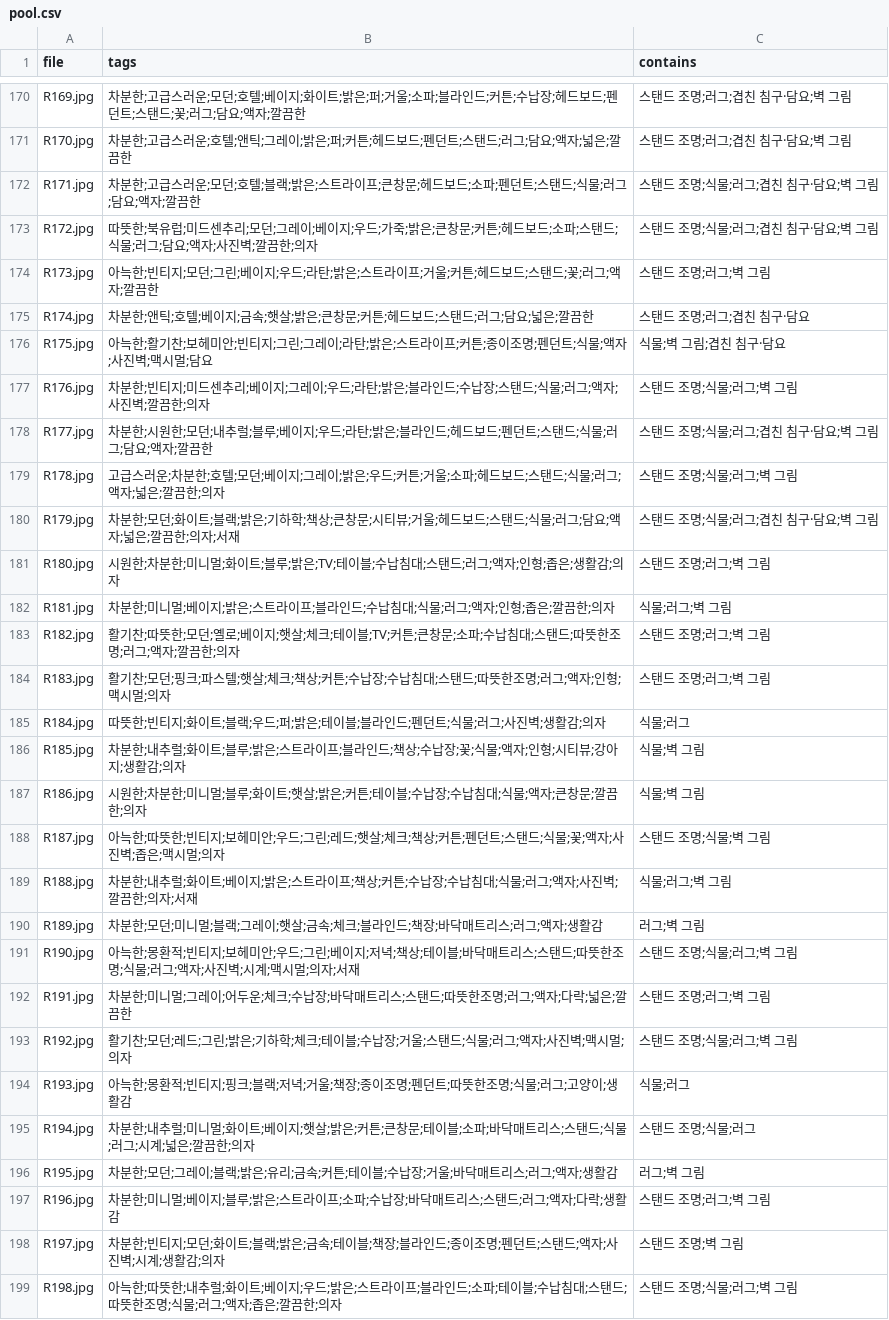
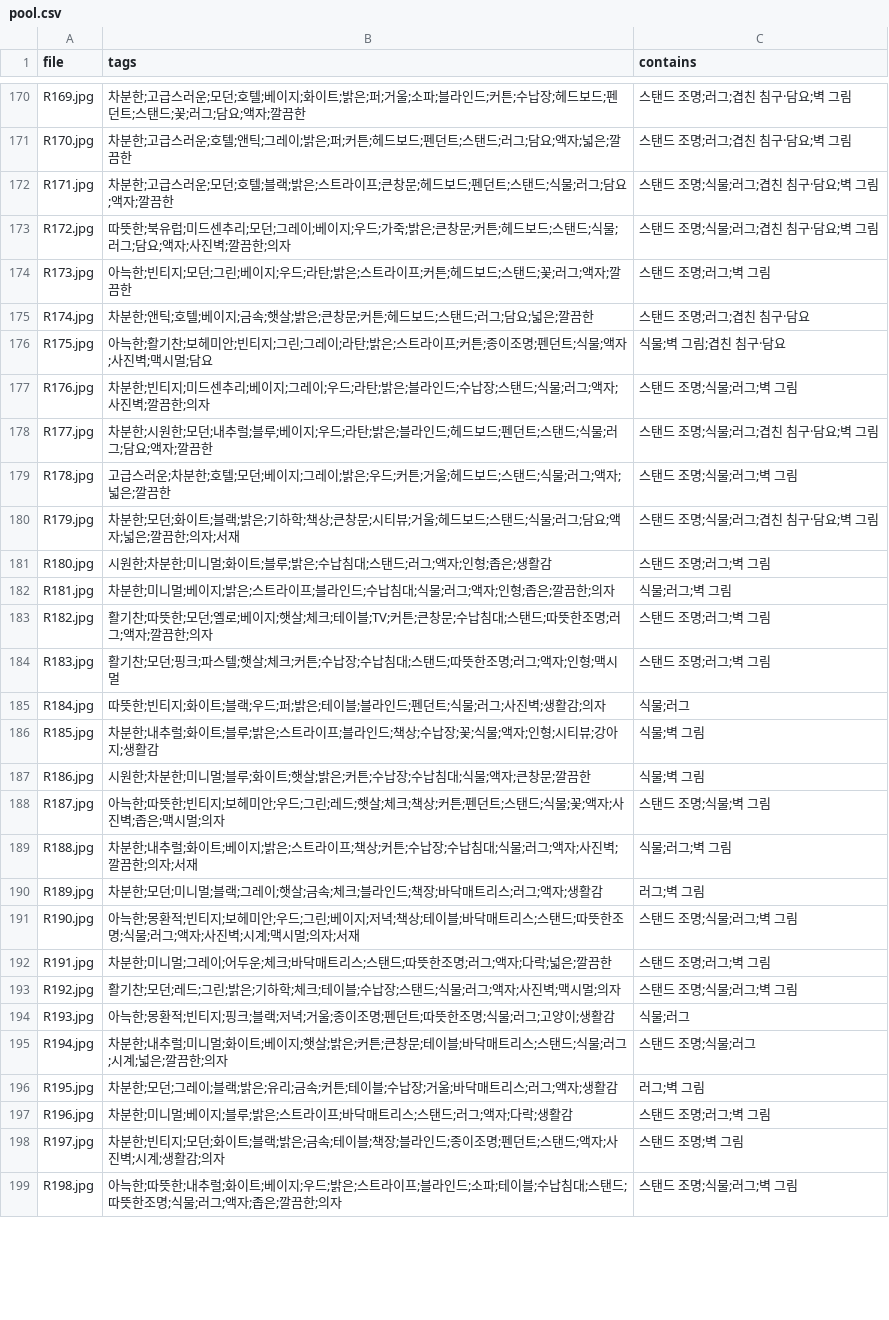
Before and after one commit to projectmuyu/hci_pilot, a CSV file: pool/pool.csv, drawn as a sheet; only a part is shown, gaps mark what is left out; the diff covers the shown part only.

```diff
--- a/pool/pool.csv
+++ b/pool/pool.csv
@@ -171,5 +171,5 @@ R169.jpg,차분한;고급스러운;모던;호텔;베이지;화이트;밝은;퍼;
 R170.jpg,차분한;고급스러운;호텔;앤틱;그레이;밝은;퍼;커튼;헤드보드;펜던트;스탠드;러그;담요;액자;넓은;깔끔한,스탠드 조명;러그;겹친 침구·담요;벽 그림
-R171.jpg,차분한;고급스러운;모던;호텔;블랙;밝은;스트라이프;큰창문;헤드보드;소파;펜던트;스탠드;식물;러그;담요;액자;깔끔한,스탠드 조명;식물;러그;겹친 침구·담요;벽 그림
-R172.jpg,따뜻한;북유럽;미드센추리;모던;그레이;베이지;우드;가죽;밝은;큰창문;커튼;헤드보드;소파;스탠드;식물;러그;담요;액자;사진벽;깔끔한;의자,스탠드 조명;식물;러그;겹친 침구·담요;벽 그림
-R173.jpg,아늑한;빈티지;모던;그린;베이지;우드;라탄;밝은;스트라이프;거울;커튼;헤드보드;스탠드;꽃;러그;액자;깔끔한,스탠드 조명;러그;벽 그림
+R171.jpg,차분한;고급스러운;모던;호텔;블랙;밝은;스트라이프;큰창문;헤드보드;펜던트;스탠드;식물;러그;담요;액자;깔끔한,스탠드 조명;식물;러그;겹친 침구·담요;벽 그림
+R172.jpg,따뜻한;북유럽;미드센추리;모던;그레이;베이지;우드;가죽;밝은;큰창문;커튼;헤드보드;스탠드;식물;러그;담요;액자;사진벽;깔끔한;의자,스탠드 조명;식물;러그;겹친 침구·담요;벽 그림
+R173.jpg,아늑한;빈티지;모던;그린;베이지;우드;라탄;밝은;스트라이프;커튼;헤드보드;스탠드;꽃;러그;액자;깔끔한,스탠드 조명;러그;벽 그림
 R174.jpg,차분한;앤틱;호텔;베이지;금속;햇살;밝은;큰창문;커튼;헤드보드;스탠드;러그;담요;넓은;깔끔한,스탠드 조명;러그;겹친 침구·담요
@@ -178,11 +178,11 @@ R176.jpg,차분한;빈티지;미드센추리;베이지;그레이;우드;라탄;
 R177.jpg,차분한;시원한;모던;내추럴;블루;베이지;우드;라탄;밝은;블라인드;헤드보드;펜던트;스탠드;식물;러그;담요;액자;깔끔한,스탠드 조명;식물;러그;겹친 침구·담요;벽 그림
-R178.jpg,고급스러운;차분한;호텔;모던;베이지;그레이;밝은;우드;커튼;거울;소파;헤드보드;스탠드;식물;러그;액자;넓은;깔끔한;의자,스탠드 조명;식물;러그;벽 그림
+R178.jpg,고급스러운;차분한;호텔;모던;베이지;그레이;밝은;우드;커튼;거울;헤드보드;스탠드;식물;러그;액자;넓은;깔끔한,스탠드 조명;식물;러그;벽 그림
 R179.jpg,차분한;모던;화이트;블랙;밝은;기하학;책상;큰창문;시티뷰;거울;헤드보드;스탠드;식물;러그;담요;액자;넓은;깔끔한;의자;서재,스탠드 조명;식물;러그;겹친 침구·담요;벽 그림
-R180.jpg,시원한;차분한;미니멀;화이트;블루;밝은;TV;테이블;수납침대;스탠드;러그;액자;인형;좁은;생활감;의자,스탠드 조명;러그;벽 그림
+R180.jpg,시원한;차분한;미니멀;화이트;블루;밝은;수납침대;스탠드;러그;액자;인형;좁은;생활감,스탠드 조명;러그;벽 그림
 R181.jpg,차분한;미니멀;베이지;밝은;스트라이프;블라인드;수납침대;식물;러그;액자;인형;좁은;깔끔한;의자,식물;러그;벽 그림
-R182.jpg,활기찬;따뜻한;모던;옐로;베이지;햇살;체크;테이블;TV;커튼;큰창문;소파;수납침대;스탠드;따뜻한조명;러그;액자;깔끔한;의자,스탠드 조명;러그;벽 그림
-R183.jpg,활기찬;모던;핑크;파스텔;햇살;체크;책상;커튼;수납장;수납침대;스탠드;따뜻한조명;러그;액자;인형;맥시멀;의자,스탠드 조명;러그;벽 그림
+R182.jpg,활기찬;따뜻한;모던;옐로;베이지;햇살;체크;테이블;TV;커튼;큰창문;수납침대;스탠드;따뜻한조명;러그;액자;깔끔한;의자,스탠드 조명;러그;벽 그림
+R183.jpg,활기찬;모던;핑크;파스텔;햇살;체크;커튼;수납장;수납침대;스탠드;따뜻한조명;러그;액자;인형;맥시멀,스탠드 조명;러그;벽 그림
 R184.jpg,따뜻한;빈티지;화이트;블랙;우드;퍼;밝은;테이블;블라인드;펜던트;식물;러그;사진벽;생활감;의자,식물;러그
-R185.jpg,차분한;내추럴;화이트;블루;밝은;스트라이프;블라인드;책상;수납장;꽃;식물;액자;인형;시티뷰;강아지;생활감;의자,식물;벽 그림
-R186.jpg,시원한;차분한;미니멀;블루;화이트;햇살;밝은;커튼;테이블;수납장;수납침대;식물;액자;큰창문;깔끔한;의자,식물;벽 그림
+R185.jpg,차분한;내추럴;화이트;블루;밝은;스트라이프;블라인드;책상;수납장;꽃;식물;액자;인형;시티뷰;강아지;생활감,식물;벽 그림
+R186.jpg,시원한;차분한;미니멀;블루;화이트;햇살;밝은;커튼;수납장;수납침대;식물;액자;큰창문;깔끔한,식물;벽 그림
 R187.jpg,아늑한;따뜻한;빈티지;보헤미안;우드;그린;레드;햇살;체크;책상;커튼;펜던트;스탠드;식물;꽃;액자;사진벽;좁은;맥시멀;의자,스탠드 조명;식물;벽 그림
@@ -191,8 +191,8 @@ R189.jpg,차분한;모던;미니멀;블랙;그레이;햇살;금속;체크;블라
 R190.jpg,아늑한;몽환적;빈티지;보헤미안;우드;그린;베이지;저녁;책상;테이블;바닥매트리스;스탠드;따뜻한조명;식물;러그;액자;사진벽;시계;맥시멀;의자;서재,스탠드 조명;식물;러그;벽 그림
-R191.jpg,차분한;미니멀;그레이;어두운;체크;수납장;바닥매트리스;스탠드;따뜻한조명;러그;액자;다락;넓은;깔끔한,스탠드 조명;러그;벽 그림
-R192.jpg,활기찬;모던;레드;그린;밝은;기하학;체크;테이블;수납장;거울;스탠드;식물;러그;액자;사진벽;맥시멀;의자,스탠드 조명;식물;러그;벽 그림
-R193.jpg,아늑한;몽환적;빈티지;핑크;블랙;저녁;거울;책장;종이조명;펜던트;따뜻한조명;식물;러그;고양이;생활감,식물;러그
-R194.jpg,차분한;내추럴;미니멀;화이트;베이지;햇살;밝은;커튼;큰창문;테이블;소파;바닥매트리스;스탠드;식물;러그;시계;넓은;깔끔한;의자,스탠드 조명;식물;러그
+R191.jpg,차분한;미니멀;그레이;어두운;체크;바닥매트리스;스탠드;따뜻한조명;러그;액자;다락;넓은;깔끔한,스탠드 조명;러그;벽 그림
+R192.jpg,활기찬;모던;레드;그린;밝은;기하학;체크;테이블;수납장;스탠드;식물;러그;액자;사진벽;맥시멀;의자,스탠드 조명;식물;러그;벽 그림
+R193.jpg,아늑한;몽환적;빈티지;핑크;블랙;저녁;거울;종이조명;펜던트;따뜻한조명;식물;러그;고양이;생활감,식물;러그
+R194.jpg,차분한;내추럴;미니멀;화이트;베이지;햇살;밝은;커튼;큰창문;테이블;바닥매트리스;스탠드;식물;러그;시계;넓은;깔끔한;의자,스탠드 조명;식물;러그
 R195.jpg,차분한;모던;그레이;블랙;밝은;유리;금속;커튼;테이블;수납장;거울;바닥매트리스;러그;액자;생활감,러그;벽 그림
-R196.jpg,차분한;미니멀;베이지;블루;밝은;스트라이프;소파;수납장;바닥매트리스;스탠드;러그;액자;다락;생활감,스탠드 조명;러그;벽 그림
+R196.jpg,차분한;미니멀;베이지;블루;밝은;스트라이프;바닥매트리스;스탠드;러그;액자;다락;생활감,스탠드 조명;러그;벽 그림
 R197.jpg,차분한;빈티지;모던;화이트;블랙;밝은;금속;테이블;책장;블라인드;종이조명;펜던트;스탠드;액자;사진벽;시계;생활감;의자,스탠드 조명;벽 그림
```
Also changed, not shown: 49 edited cells elsewhere in this file, 4 other files.
